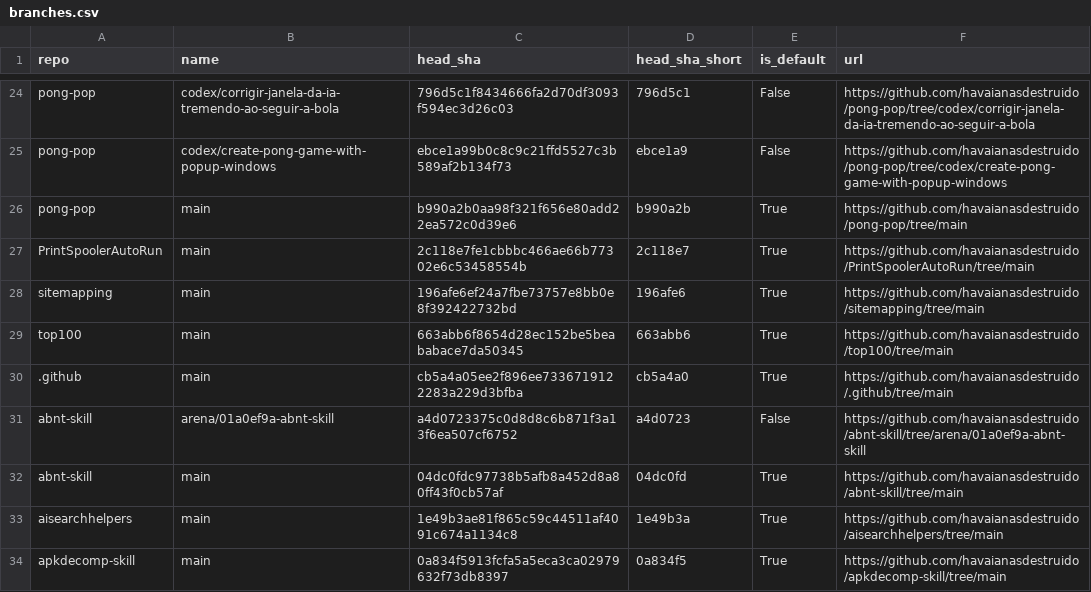
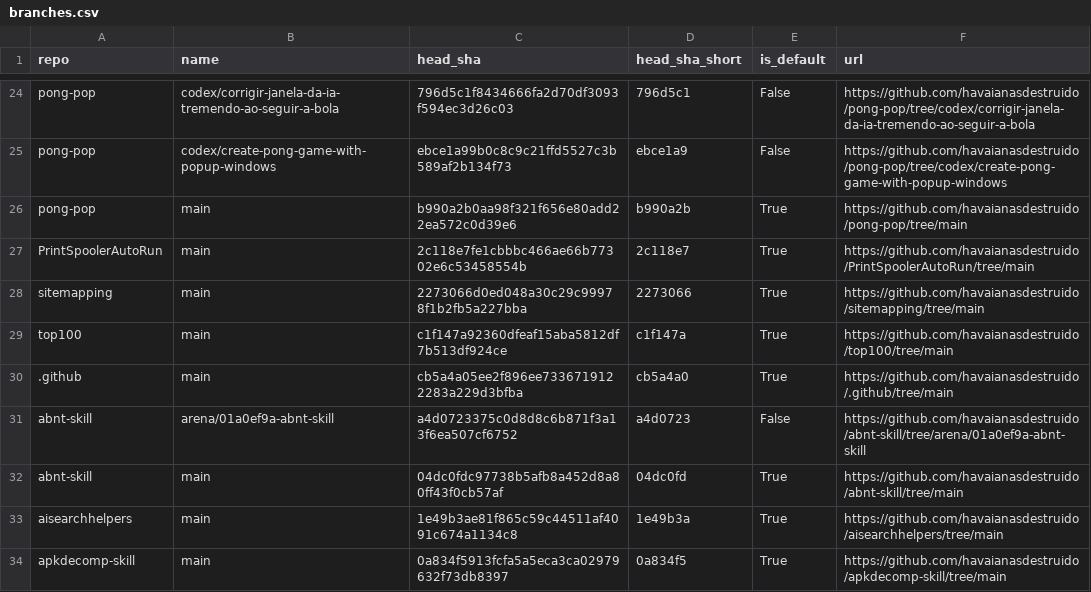
Before and after one commit to havaianasdestruido/sitemapping, a CSV file: reports/branches.csv, drawn as a sheet; only a part is shown, gaps mark what is left out.

```diff
--- a/reports/branches.csv
+++ b/reports/branches.csv
@@ -27,4 +27,4 @@ pong-pop,main,b990a2b0aa98f321f656e80add22ea572c0d39e6,b990a2b,True,https://gith
 PrintSpoolerAutoRun,main,2c118e7fe1cbbbc466ae66b77302e6c53458554b,2c118e7,True,https://github.com/havaianasdestruido/PrintSpoolerAutoRun/tree/main
-sitemapping,main,196afe6ef24a7fbe73757e8bb0e8f392422732bd,196afe6,True,https://github.com/havaianasdestruido/sitemapping/tree/main
-top100,main,663abb6f8654d28ec152be5beababace7da50345,663abb6,True,https://github.com/havaianasdestruido/top100/tree/main
+sitemapping,main,2273066d0ed048a30c29c99978f1b2fb5a227bba,2273066,True,https://github.com/havaianasdestruido/sitemapping/tree/main
+top100,main,c1f147a92360dfeaf15aba5812df7b513df924ce,c1f147a,True,https://github.com/havaianasdestruido/top100/tree/main
 .github,main,cb5a4a05ee2f896ee7336719122283a229d3bfba,cb5a4a0,True,https://github.com/havaianasdestruido/.github/tree/main
```
Also changed, not shown: reports/commits.csv, reports/contributors.csv, 16 other files.
